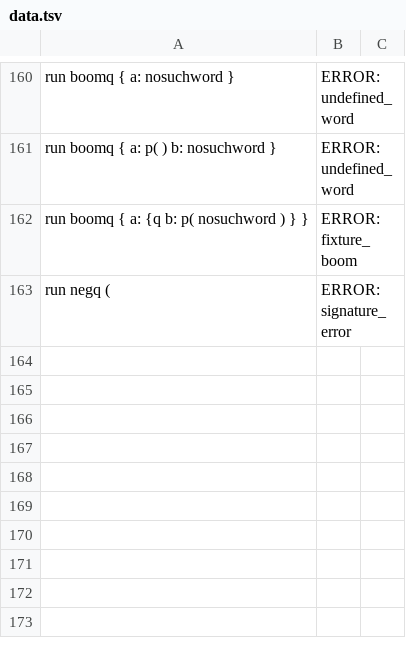
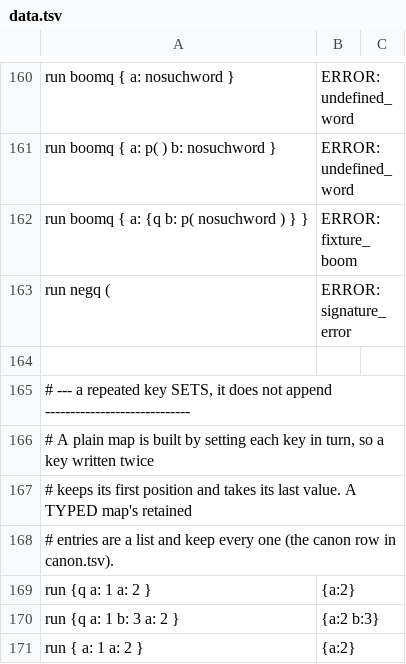
Before and after one commit to boru-lang/boru, a TSV file: core/spec/data.tsv, drawn as a sheet; only a part is shown, gaps mark what is left out; the diff names each change by its address in the sheet, - before the commit and + after, or states it on an @@ line.

```diff
--- a/core/spec/data.tsv
+++ b/core/spec/data.tsv
+row 164: (empty)
+row 165: # --- a repeated key SETS, it does not append -----------------------------
+row 166: # A plain map is built by setting each key in turn, so a key written twice
+row 167: # keeps its first position and takes its last value. A TYPED map's retained
+row 168: # entries are a list and keep every one (the canon row in canon.tsv).
+row 169: run {q a: 1 a: 2 } | {a:2}
+row 170: run {q a: 1 b: 3 a: 2 } | {a:2 b:3}
+row 171: run { a: 1 a: 2 } | {a:2}
```
Also changed, not shown: core/spec/canon.tsv, core/spec/dispatch.tsv, 8 other files.
